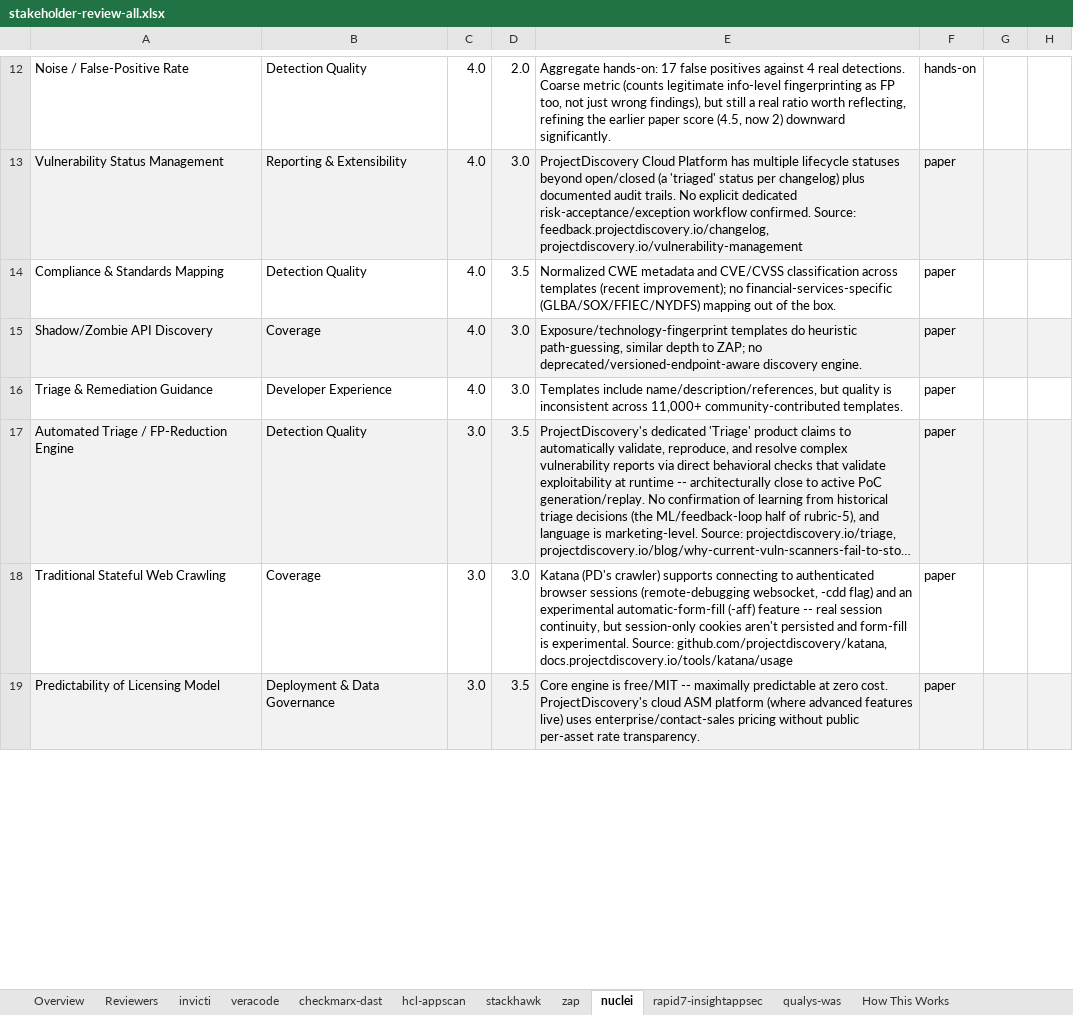
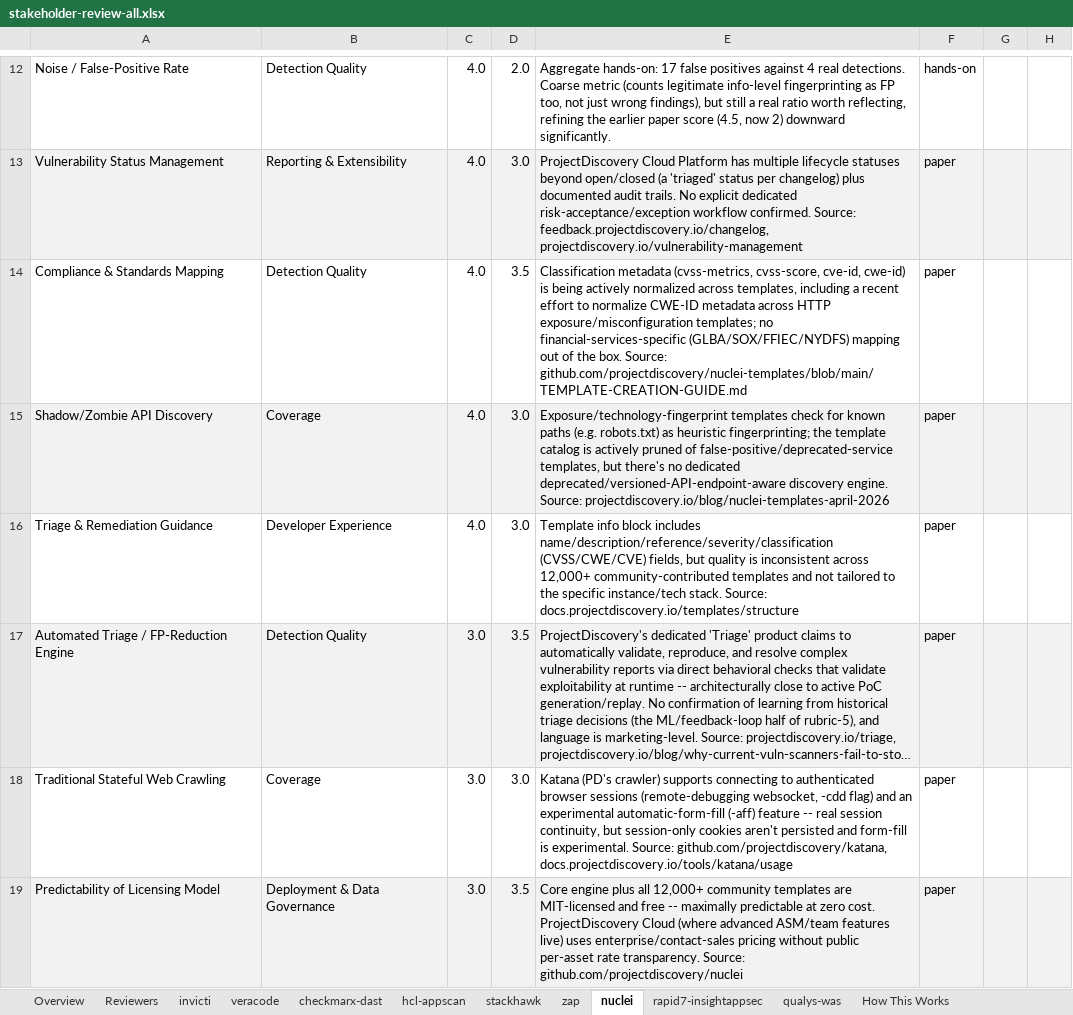
Before and after one commit to mlessley/dast-bench, an Excel workbook: sample-report/stakeholder-review-all.xlsx, sheet nuclei, drawn as a sheet; only a part is shown, gaps mark what is left out; long unchanged cells end in …; values as stored, in another font and other column widths than the file's, no borders; conditional formats not drawn; the diff covers the shown part only; the diff names each change by its address in the sheet, - before the commit and + after, or states it on an @@ line.

```diff
--- a/sample-report/stakeholder-review-all.xlsx (sheet nuclei)
+++ b/sample-report/stakeholder-review-all.xlsx (sheet nuclei)
-E14: Normalized CWE metadata and CVE/CVSS classification across templates (recent improvement); no financial-services-specific (GLBA/SOX/FFIEC/NYDFS) mapping out of the box.
+E14: Classification metadata (cvss-metrics, cvss-score, cve-id, cwe-id) is being actively normalized across templates, including a recent effort to normalize CWE-ID metadata across HTTP exposure/misconfiguration templates; no financial-services-specific (GLBA/SOX/FFIEC/NYDFS) mapping out of the box. Source: github.com/projectdiscovery/nuclei-templates/blob/main/TEMPLATE-CREATION-GUIDE.md
-E15: Exposure/technology-fingerprint templates do heuristic path-guessing, similar depth to ZAP; no deprecated/versioned-endpoint-aware discovery engine.
+E15: Exposure/technology-fingerprint templates check for known paths (e.g. robots.txt) as heuristic fingerprinting; the template catalog is actively pruned of false-positive/deprecated-service templates, but there's no dedicated deprecated/versioned-API-endpoint-aware discovery engine. Source: projectdiscovery.io/blog/nuclei-templates-april-2026
-E16: Templates include name/description/references, but quality is inconsistent across 11,000+ community-contributed templates.
+E16: Template info block includes name/description/reference/severity/classification (CVSS/CWE/CVE) fields, but quality is inconsistent across 12,000+ community-contributed templates and not tailored to the specific instance/tech stack. Source: docs.projectdiscovery.io/templates/structure
-E19: Core engine is free/MIT -- maximally predictable at zero cost. ProjectDiscovery's cloud ASM platform (where advanced features live) uses enterprise/contact-sales pricing without public per-asset rate transparency.
+E19: Core engine plus all 12,000+ community templates are MIT-licensed and free -- maximally predictable at zero cost. ProjectDiscovery Cloud (where advanced ASM/team features live) uses enterprise/contact-sales pricing without public per-asset rate transparency. Source: github.com/projectdiscovery/nuclei
```
Also changed, not shown: 16 edited cells elsewhere in this sheet, sheet stackhawk, sheet zap, sheet invicti, sheet veracode, sheet rapid7-insightappsec, sheet checkmarx-dast, 1 more sheet, sample-report/comparison-matrix.xlsx, sample-report/stakeholder-review-finalists.xlsx, 10 other files.
